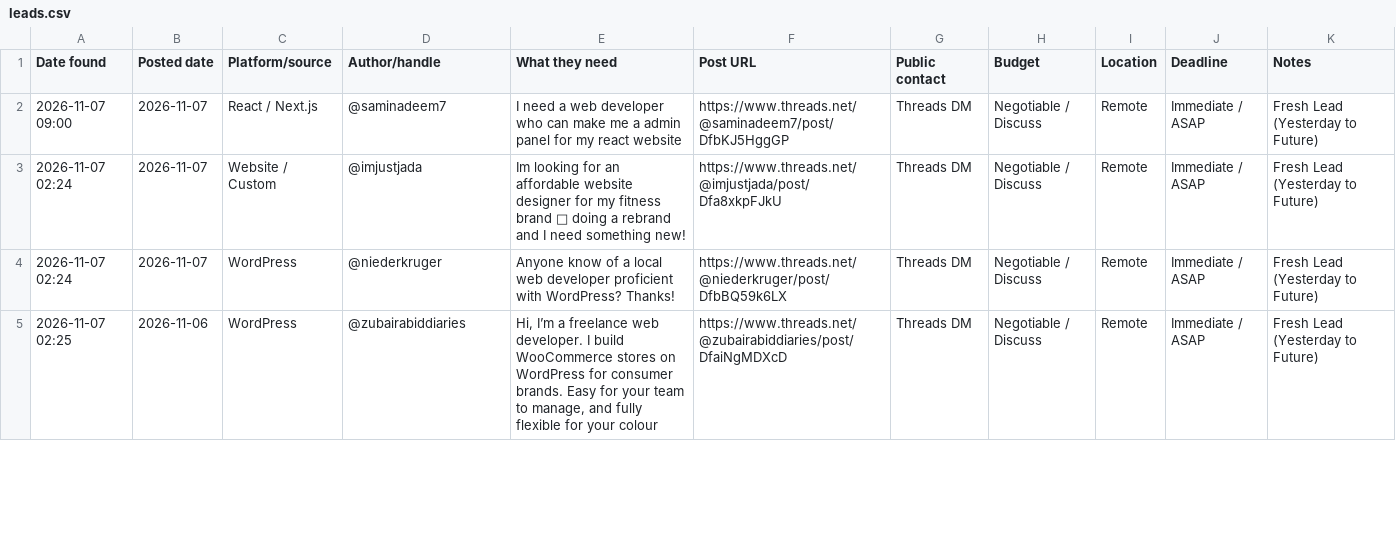
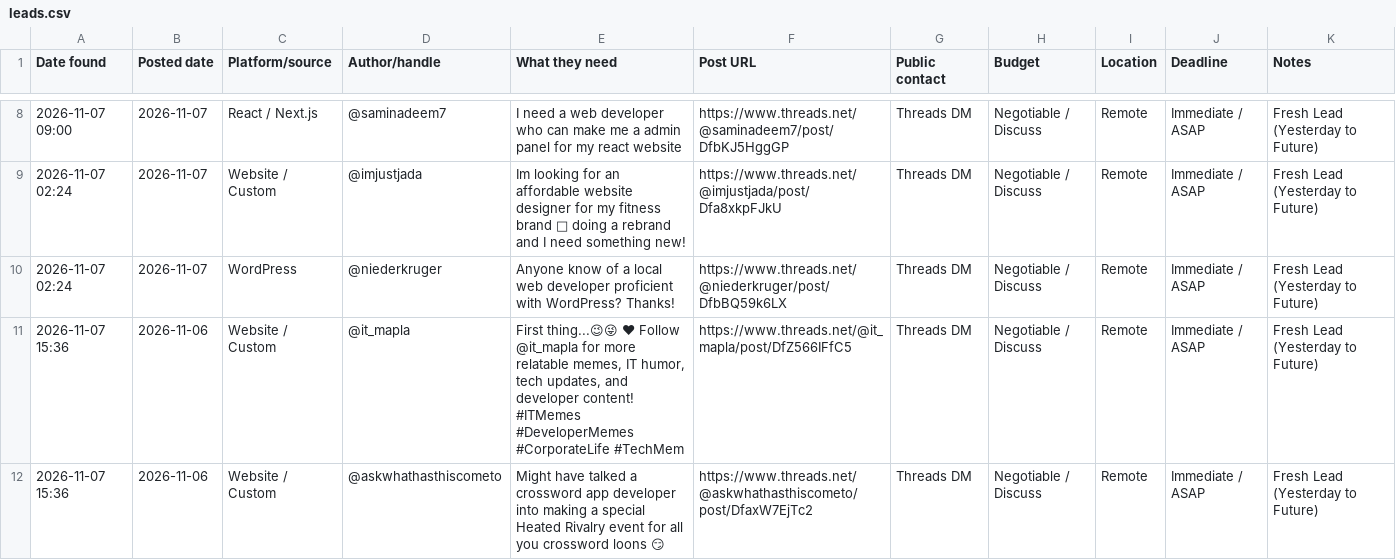
Before and after one commit to ombichave999/threads-lead-finder, a CSV file: leads.csv, drawn as a sheet; only a part is shown, gaps mark what is left out; the shorter side is filled out with more unchanged rows; the diff covers the shown part only; the diff names each change by its address in the sheet, - before the commit and + after, or states it on an @@ line.

```diff
--- a/leads.csv
+++ b/leads.csv
+row 11: 2026-11-07 15:36 | 2026-11-06 | Website / Custom | @it_mapla | First thing...😉😜 ❤ Follow @it_mapla for more relatable memes, IT humor, tech updates, and developer content! #ITMemes #DeveloperMemes #CorporateLife #TechMem | https://www.threads.net/@it_mapla/post/DfZ566IFfC5 | Threads DM | Negotiable / Discuss | Remote | Immediate / ASAP | Fresh Lead (Yesterday to Future)
+row 12: 2026-11-07 15:36 | 2026-11-06 | Website / Custom | @askwhathasthiscometo | Might have talked a crossword app developer into making a special Heated Rivalry event for all you crossword loons 😏 | https://www.threads.net/@askwhathasthiscometo/post/DfaxW7EjTc2 | Threads DM | Negotiable / Discuss | Remote | Immediate / ASAP | Fresh Lead (Yesterday to Future)
```
Also changed, not shown: 9 added rows elsewhere in this file, 1 other file.
